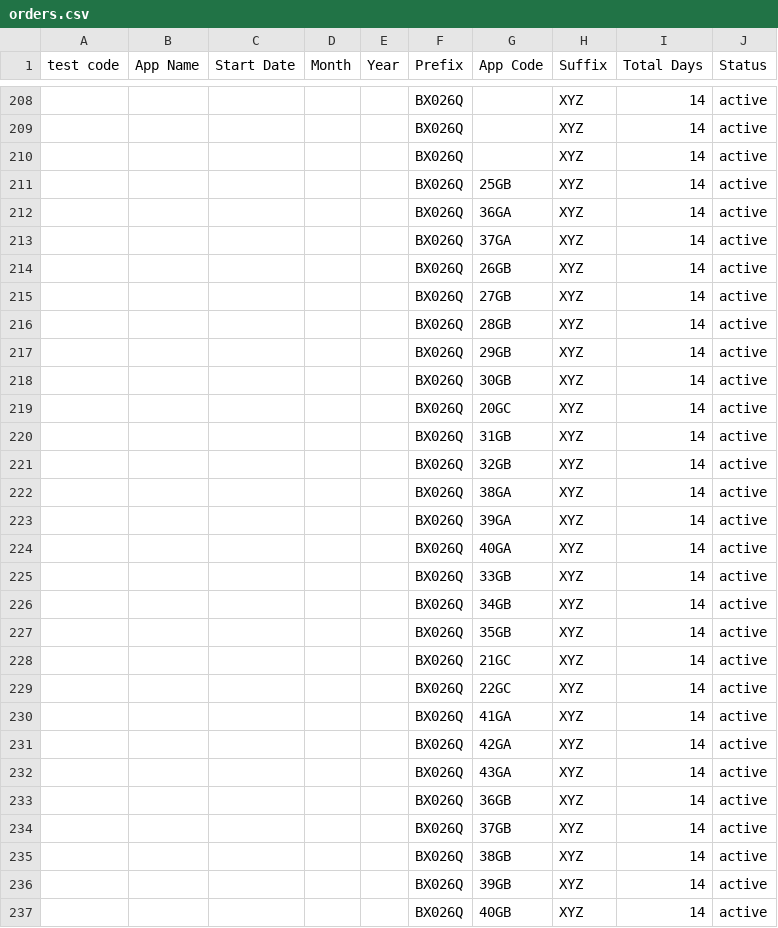
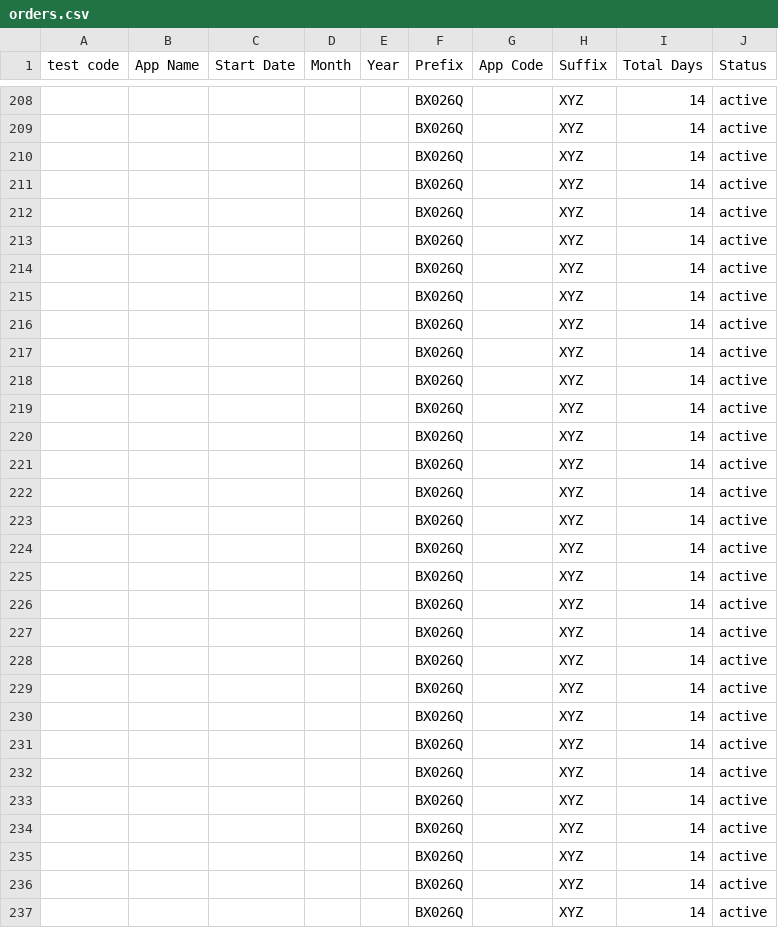
Before and after one commit to weapptesters-design/Client_Portal, a CSV file: orders.csv, drawn as a sheet; only a part is shown, gaps mark what is left out; the diff covers the shown part only.

```diff
--- a/orders.csv
+++ b/orders.csv
@@ -210,28 +210,28 @@ test code,App Name,Start Date,Month ,Year,Prefix,App Code,Suffix ,Total Days,Sta
 ,,,,,BX026Q,,XYZ,14,active
-,,,,,BX026Q,25GB,XYZ,14,active
-,,,,,BX026Q,36GA ,XYZ,14,active
-,,,,,BX026Q,37GA,XYZ,14,active
-,,,,,BX026Q,26GB,XYZ,14,active
-,,,,,BX026Q,27GB,XYZ,14,active
-,,,,,BX026Q,28GB,XYZ,14,active
-,,,,,BX026Q,29GB,XYZ,14,active
-,,,,,BX026Q,30GB,XYZ,14,active
-,,,,,BX026Q,20GC,XYZ,14,active
-,,,,,BX026Q,31GB,XYZ,14,active
-,,,,,BX026Q,32GB,XYZ,14,active
-,,,,,BX026Q,38GA,XYZ,14,active
-,,,,,BX026Q,39GA,XYZ,14,active
-,,,,,BX026Q,40GA,XYZ,14,active
-,,,,,BX026Q,33GB,XYZ,14,active
-,,,,,BX026Q,34GB,XYZ,14,active
-,,,,,BX026Q,35GB,XYZ,14,active
-,,,,,BX026Q,21GC,XYZ,14,active
-,,,,,BX026Q,22GC,XYZ,14,active
-,,,,,BX026Q,41GA,XYZ,14,active
-,,,,,BX026Q,42GA,XYZ,14,active
-,,,,,BX026Q,43GA,XYZ,14,active
-,,,,,BX026Q,36GB,XYZ,14,active
-,,,,,BX026Q,37GB,XYZ,14,active
-,,,,,BX026Q,38GB,XYZ,14,active
-,,,,,BX026Q,39GB,XYZ,14,active
-,,,,,BX026Q,40GB,XYZ,14,active
+,,,,,BX026Q,,XYZ,14,active
+,,,,,BX026Q,,XYZ,14,active
+,,,,,BX026Q,,XYZ,14,active
+,,,,,BX026Q,,XYZ,14,active
+,,,,,BX026Q,,XYZ,14,active
+,,,,,BX026Q,,XYZ,14,active
+,,,,,BX026Q,,XYZ,14,active
+,,,,,BX026Q,,XYZ,14,active
+,,,,,BX026Q,,XYZ,14,active
+,,,,,BX026Q,,XYZ,14,active
+,,,,,BX026Q,,XYZ,14,active
+,,,,,BX026Q,,XYZ,14,active
+,,,,,BX026Q,,XYZ,14,active
+,,,,,BX026Q,,XYZ,14,active
+,,,,,BX026Q,,XYZ,14,active
+,,,,,BX026Q,,XYZ,14,active
+,,,,,BX026Q,,XYZ,14,active
+,,,,,BX026Q,,XYZ,14,active
+,,,,,BX026Q,,XYZ,14,active
+,,,,,BX026Q,,XYZ,14,active
+,,,,,BX026Q,,XYZ,14,active
+,,,,,BX026Q,,XYZ,14,active
+,,,,,BX026Q,,XYZ,14,active
+,,,,,BX026Q,,XYZ,14,active
+,,,,,BX026Q,,XYZ,14,active
+,,,,,BX026Q,,XYZ,14,active
+,,,,,BX026Q,,XYZ,14,active
```
Also changed, not shown: 93 edited cells elsewhere in this file, 3 other files.
